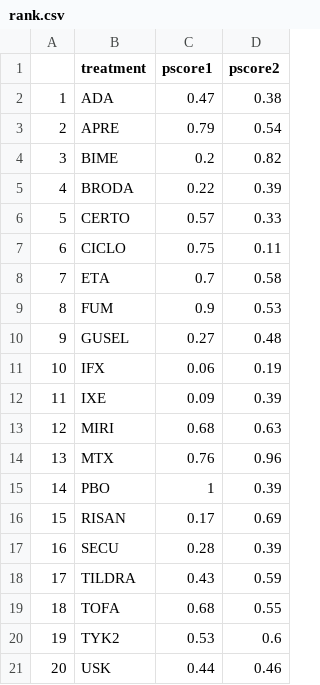
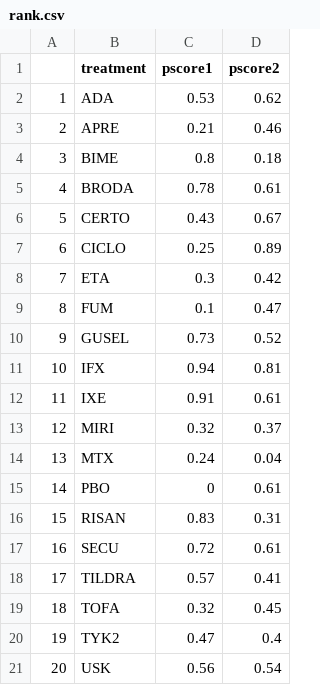
Before and after one commit to silviametelli/NMAstudio-app, a CSV file: db/ranking/rank.csv, drawn as a sheet.

Commit message:
ranking one outcome fixed

```diff
--- a/db/ranking/rank.csv
+++ b/db/ranking/rank.csv
@@ -1,21 +1,21 @@
 "","treatment","pscore1","pscore2"
-"1","ADA",0.47,0.38
-"2","APRE",0.79,0.54
-"3","BIME",0.2,0.82
-"4","BRODA",0.22,0.39
-"5","CERTO",0.57,0.33
-"6","CICLO",0.75,0.11
-"7","ETA",0.7,0.58
-"8","FUM",0.9,0.53
-"9","GUSEL",0.27,0.48
-"10","IFX",0.06,0.19
-"11","IXE",0.09,0.39
-"12","MIRI",0.68,0.63
-"13","MTX",0.76,0.96
-"14","PBO",1,0.39
-"15","RISAN",0.17,0.69
-"16","SECU",0.28,0.39
-"17","TILDRA",0.43,0.59
-"18","TOFA",0.68,0.55
-"19","TYK2",0.53,0.6
-"20","USK",0.44,0.46
+"1","ADA",0.53,0.62
+"2","APRE",0.21,0.46
+"3","BIME",0.8,0.18
+"4","BRODA",0.78,0.61
+"5","CERTO",0.43,0.67
+"6","CICLO",0.25,0.89
+"7","ETA",0.3,0.42
+"8","FUM",0.1,0.47
+"9","GUSEL",0.73,0.52
+"10","IFX",0.94,0.81
+"11","IXE",0.91,0.61
+"12","MIRI",0.32,0.37
+"13","MTX",0.24,0.04
+"14","PBO",0,0.61
+"15","RISAN",0.83,0.31
+"16","SECU",0.72,0.61
+"17","TILDRA",0.57,0.41
+"18","TOFA",0.32,0.45
+"19","TYK2",0.47,0.4
+"20","USK",0.56,0.54
```
Also changed, not shown: 3 other files.
